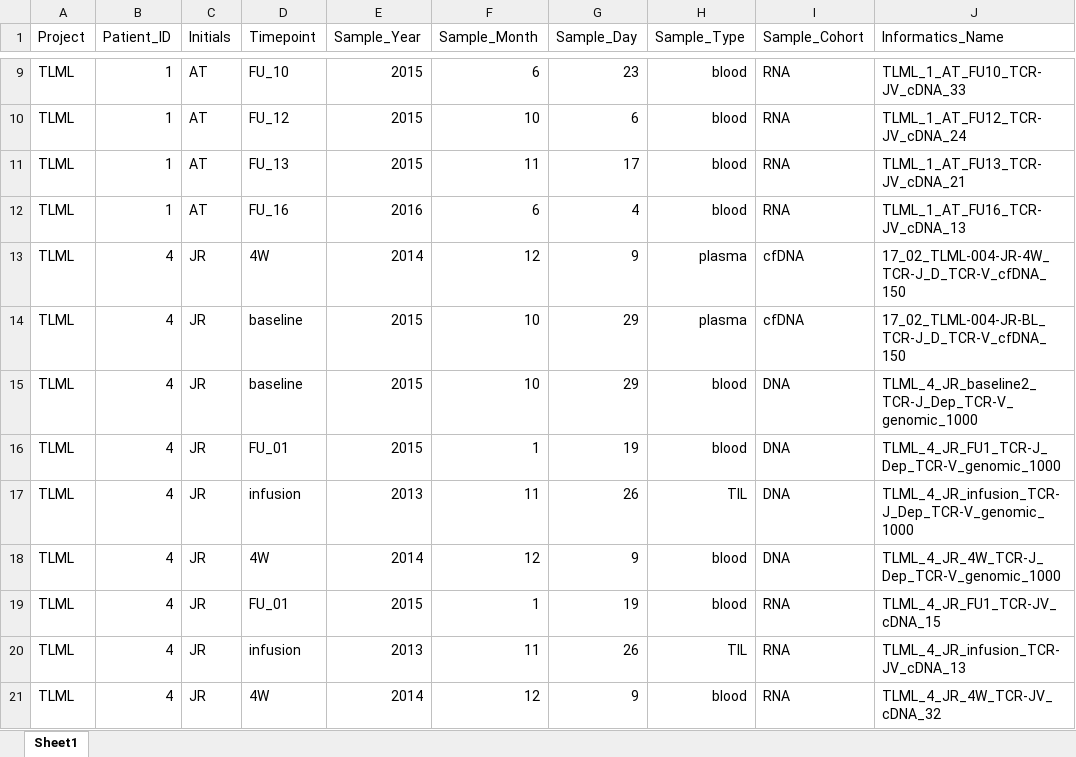
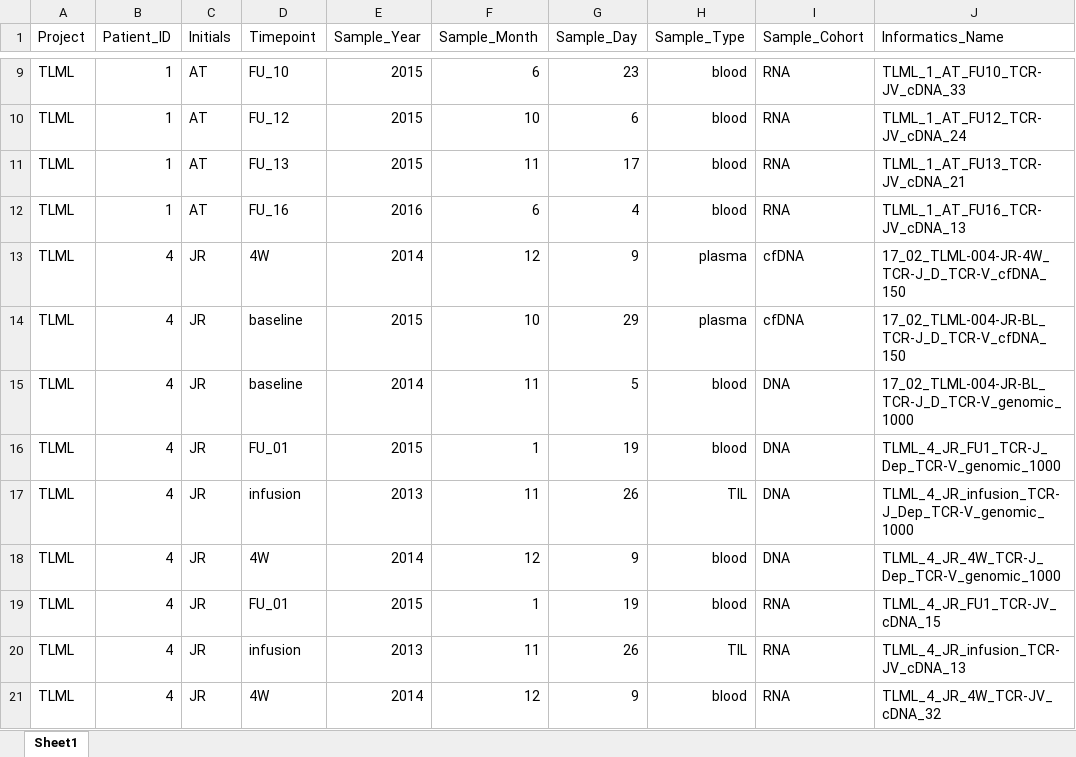
Before and after one commit to pughlab/CapTCR-TIL-Tracking, an Excel workbook: data/SampleKeys.xlsx, sheet Sheet1, drawn as a sheet; only a part is shown, gaps mark what is left out; values as stored, in another font and other column widths than the file's, no borders; the diff names each change by its address in the sheet, - before the commit and + after, or states it on an @@ line.

```diff
--- a/data/SampleKeys.xlsx (sheet Sheet1)
+++ b/data/SampleKeys.xlsx (sheet Sheet1)
-E15 (Sample_Year): 2015
+E15 (Sample_Year): 2014
-F15 (Sample_Month): 10
+F15 (Sample_Month): 11
-G15 (Sample_Day): 29
+G15 (Sample_Day): 5
-J15 (Informatics_Name): TLML_4_JR_baseline2_TCR-J_Dep_TCR-V_genomic_1000
+J15 (Informatics_Name): 17_02_TLML-004-JR-BL_TCR-J_D_TCR-V_genomic_1000
```
Also changed, not shown: result/SupplementaryData.xlsx, 13 other files.
